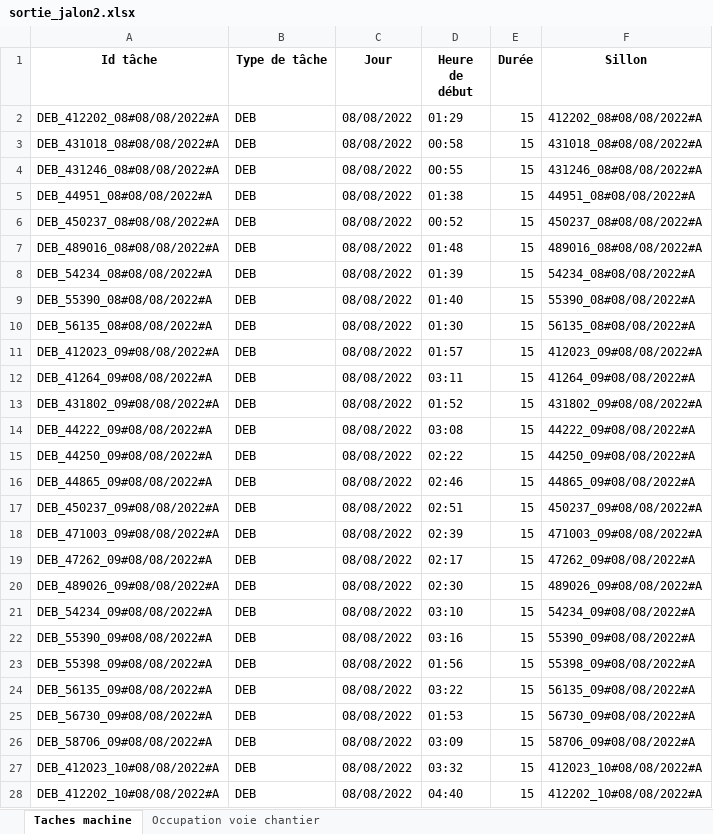
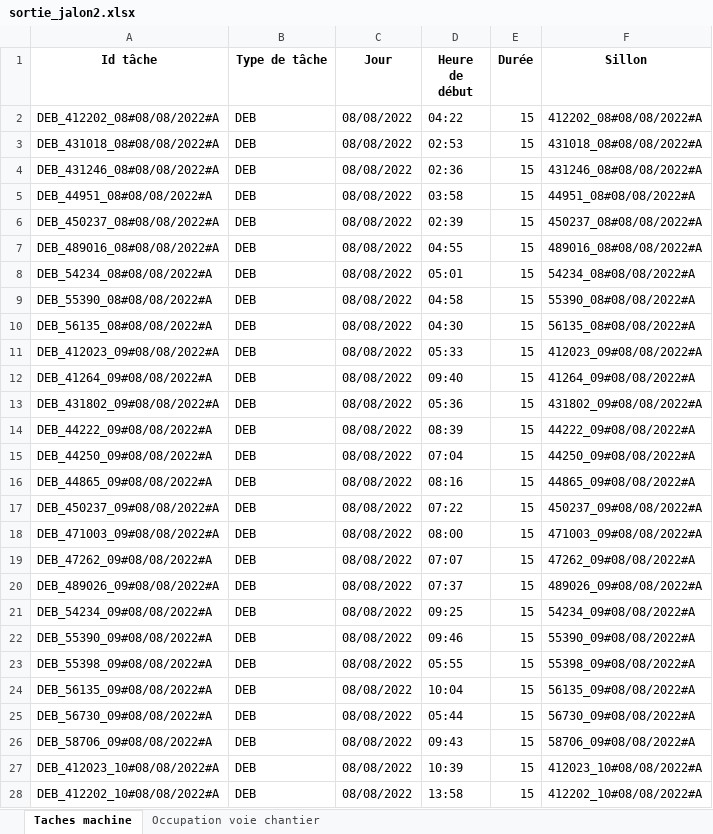
Before and after one commit to gGenouville/optiFretSNCF, an Excel workbook: code/notebooks/sortie_jalon2.xlsx, sheet Taches machine, drawn as a sheet; only a part is shown; values as stored, in another font and other column widths than the file's, no borders; the diff covers the shown part only; the diff names each change by its address in the sheet, - before the commit and + after, or states it on an @@ line.

```diff
--- a/code/notebooks/sortie_jalon2.xlsx (sheet Taches machine)
+++ b/code/notebooks/sortie_jalon2.xlsx (sheet Taches machine)
-D2 (Heure de début): 01:29
+D2 (Heure de début): 04:22
-D3 (Heure de début): 00:58
+D3 (Heure de début): 02:53
-D4 (Heure de début): 00:55
+D4 (Heure de début): 02:36
-D5 (Heure de début): 01:38
+D5 (Heure de début): 03:58
-D6 (Heure de début): 00:52
+D6 (Heure de début): 02:39
-D7 (Heure de début): 01:48
+D7 (Heure de début): 04:55
-D8 (Heure de début): 01:39
+D8 (Heure de début): 05:01
-D9 (Heure de début): 01:40
+D9 (Heure de début): 04:58
-D10 (Heure de début): 01:30
+D10 (Heure de début): 04:30
-D11 (Heure de début): 01:57
+D11 (Heure de début): 05:33
-D12 (Heure de début): 03:11
+D12 (Heure de début): 09:40
-D13 (Heure de début): 01:52
+D13 (Heure de début): 05:36
-D14 (Heure de début): 03:08
+D14 (Heure de début): 08:39
-D15 (Heure de début): 02:22
+D15 (Heure de début): 07:04
-D16 (Heure de début): 02:46
+D16 (Heure de début): 08:16
-D17 (Heure de début): 02:51
+D17 (Heure de début): 07:22
-D18 (Heure de début): 02:39
+D18 (Heure de début): 08:00
-D19 (Heure de début): 02:17
+D19 (Heure de début): 07:07
-D20 (Heure de début): 02:30
+D20 (Heure de début): 07:37
-D21 (Heure de début): 03:10
+D21 (Heure de début): 09:25
-D22 (Heure de début): 03:16
+D22 (Heure de début): 09:46
-D23 (Heure de début): 01:56
+D23 (Heure de début): 05:55
-D24 (Heure de début): 03:22
+D24 (Heure de début): 10:04
-D25 (Heure de début): 01:53
+D25 (Heure de début): 05:44
-D26 (Heure de début): 03:09
+D26 (Heure de début): 09:43
-D27 (Heure de début): 03:32
+D27 (Heure de début): 10:39
-D28 (Heure de début): 04:40
+D28 (Heure de début): 13:58
```
Also changed, not shown: 530 edited cells elsewhere in this sheet, sheet Occupation voie chantier, 4 other files.
